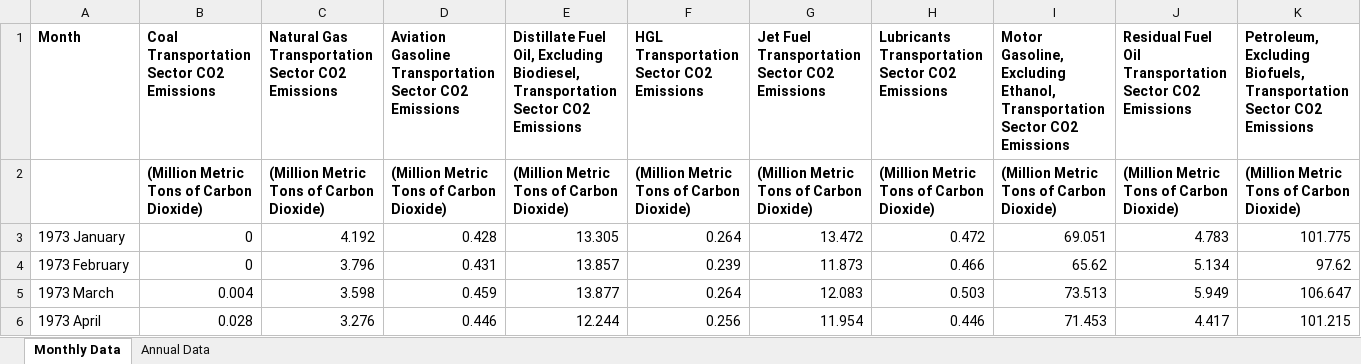
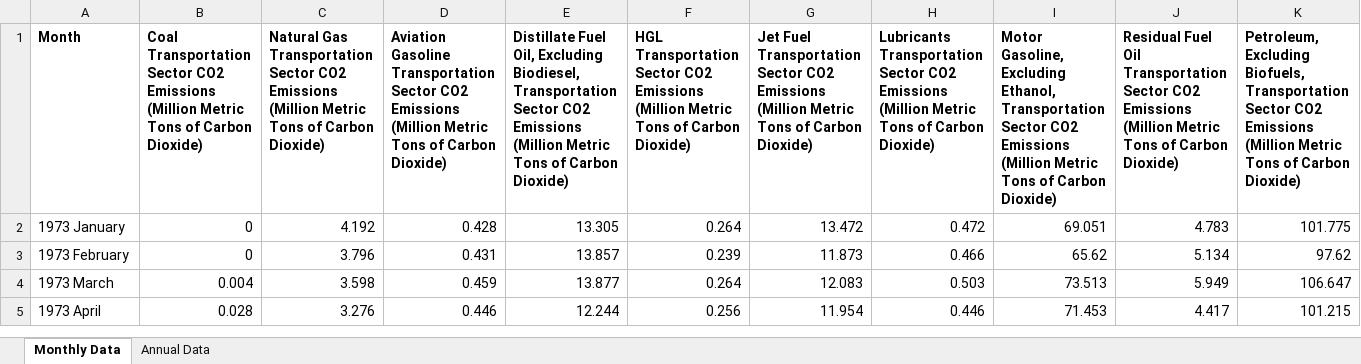
Before and after one commit to IsaacJohnEvans/EV_affect_on_emissions, an Excel workbook: Data/Table_11.5_Carbon_Dioxide_Emissions_From_Energy_Consumption__Transportation_Sector.xlsx, sheet Monthly Data, drawn as a sheet; only a part is shown; values as stored, in another font and other column widths than the file's, no borders; rows hold the shown columns only; the diff covers the shown part only; the diff names each change by its address in the sheet, - before the commit and + after, or states it on an @@ line.

Commit message:
Started cleaning up data

```diff
--- a/Data/Table_11.5_Carbon_Dioxide_Emissions_From_Energy_Consumption__Transportation_Sector.xlsx (sheet Monthly Data)
+++ b/Data/Table_11.5_Carbon_Dioxide_Emissions_From_Energy_Consumption__Transportation_Sector.xlsx (sheet Monthly Data)
-B1: …CO2 Emissions
+B1: …CO2 Emissions (Million Metric Tons of Carbon Dioxide)
-C1: …CO2 Emissions
+C1: …CO2 Emissions (Million Metric Tons of Carbon Dioxide)
-D1: …CO2 Emissions
+D1: …CO2 Emissions (Million Metric Tons of Carbon Dioxide)
-E1: …CO2 Emissions
+E1: …CO2 Emissions (Million Metric Tons of Carbon Dioxide)
-F1: …CO2 Emissions
+F1: …CO2 Emissions (Million Metric Tons of Carbon Dioxide)
-G1: …CO2 Emissions
+G1: …CO2 Emissions (Million Metric Tons of Carbon Dioxide)
-H1: …CO2 Emissions
+H1: …CO2 Emissions (Million Metric Tons of Carbon Dioxide)
-I1: …CO2 Emissions
+I1: …CO2 Emissions (Million Metric Tons of Carbon Dioxide)
-J1: …CO2 Emissions
+J1: …CO2 Emissions (Million Metric Tons of Carbon Dioxide)
-K1: …CO2 Emissions
+K1: …CO2 Emissions (Million Metric Tons of Carbon Dioxide)
-row 2:  | (Million Metric Tons of Carbon Dioxide) | (Million Metric Tons of Carbon Dioxide) | (Million Metric Tons of Carbon Dioxide) | (Million Metric Tons of Carbon Dioxide) | (Million Metric Tons of Carbon Dioxide) | (Million Metric Tons of Carbon Dioxide) | (Million Metric Tons of Carbon Dioxide) | (Million Metric Tons of Carbon Dioxide) | (Million Metric Tons of Carbon Dioxide) | (Million Metric Tons of Carbon Dioxide)
```
Also changed, not shown: 2 edited cells elsewhere in this sheet, sheet Annual Data, 2 other files.
